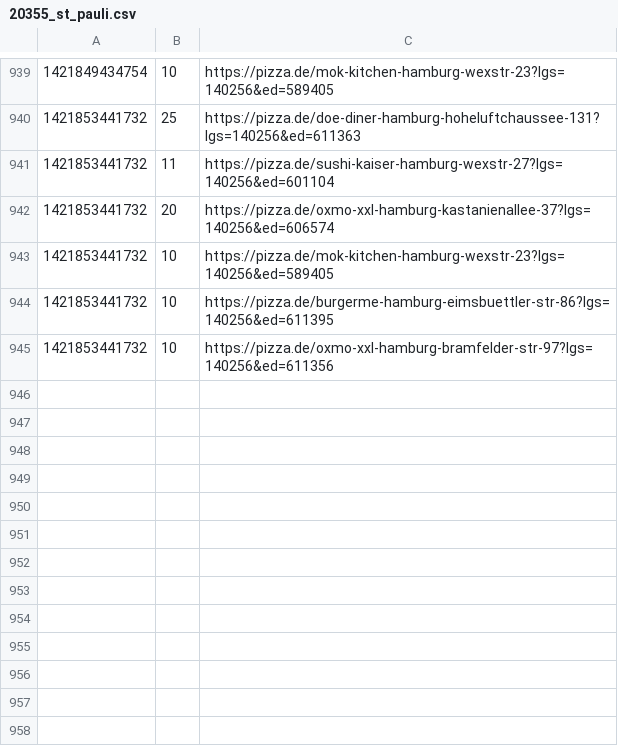
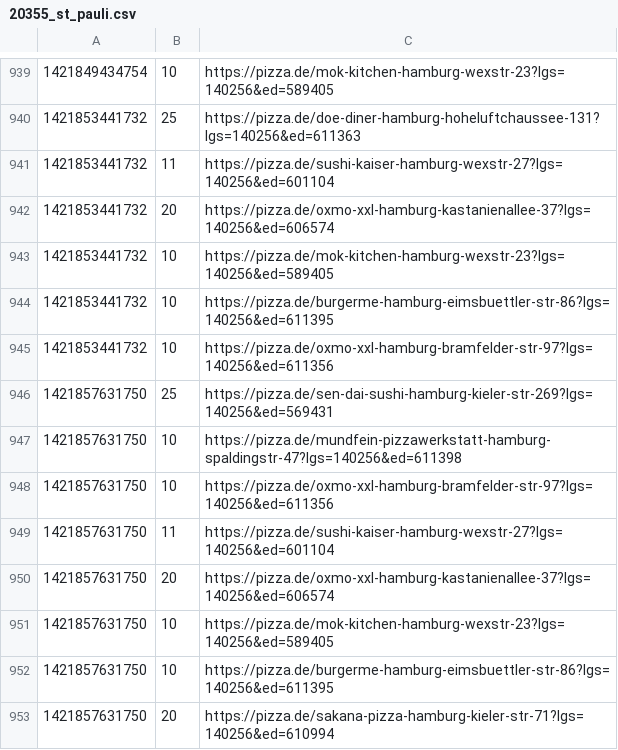
Before and after one commit to pizzadealer/pizzadealer.github.io, a CSV file: data/20355_st_pauli.csv, drawn as a sheet; only a part is shown, gaps mark what is left out; the diff names each change by its address in the sheet, - before the commit and + after, or states it on an @@ line.

```diff
--- a/data/20355_st_pauli.csv
+++ b/data/20355_st_pauli.csv
+row 946: 1421857631750 | 25 | https://pizza.de/sen-dai-sushi-hamburg-kieler-str-269?lgs=140256&ed=569431
+row 947: 1421857631750 | 10 | https://pizza.de/mundfein-pizzawerkstatt-hamburg-spaldingstr-47?lgs=140256&ed=611398
+row 948: 1421857631750 | 10 | https://pizza.de/oxmo-xxl-hamburg-bramfelder-str-97?lgs=140256&ed=611356
+row 949: 1421857631750 | 11 | https://pizza.de/sushi-kaiser-hamburg-wexstr-27?lgs=140256&ed=601104
+row 950: 1421857631750 | 20 | https://pizza.de/oxmo-xxl-hamburg-kastanienallee-37?lgs=140256&ed=606574
+row 951: 1421857631750 | 10 | https://pizza.de/mok-kitchen-hamburg-wexstr-23?lgs=140256&ed=589405
+row 952: 1421857631750 | 10 | https://pizza.de/burgerme-hamburg-eimsbuettler-str-86?lgs=140256&ed=611395
+row 953: 1421857631750 | 20 | https://pizza.de/sakana-pizza-hamburg-kieler-str-71?lgs=140256&ed=610994
```
Also changed, not shown: data/20539_rothenburgsort.csv, 1 other file.
